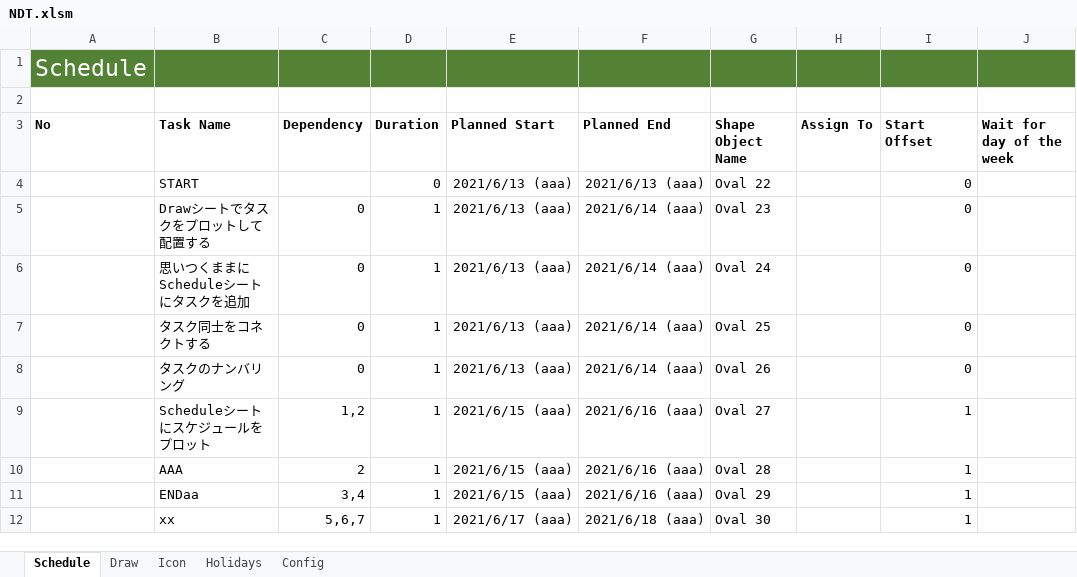
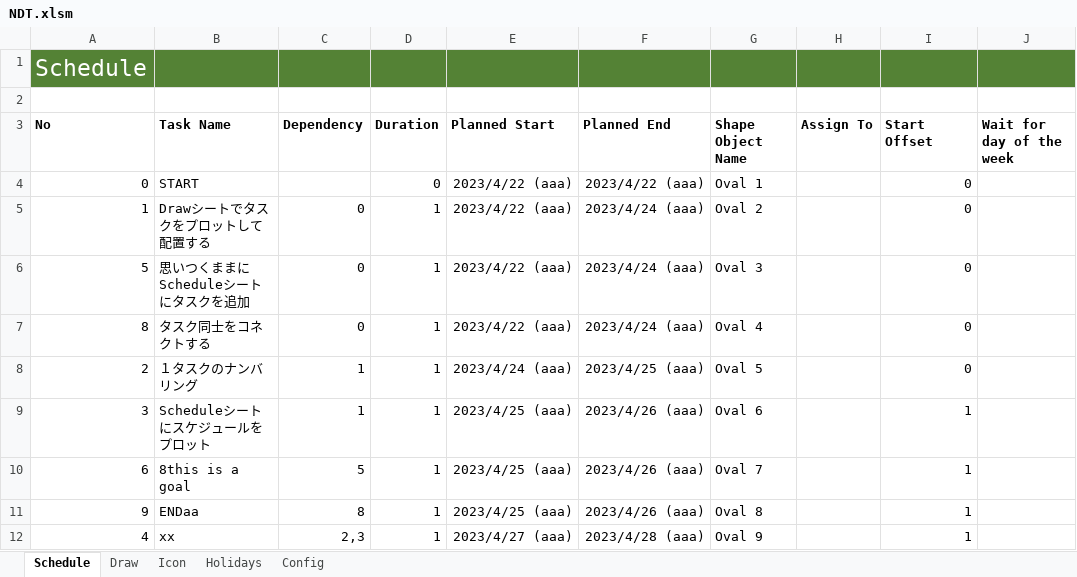
Before and after one commit to thom-jp/NetworkDiagramToolForExcel, an Excel workbook: bin/NDT.xlsm, sheet Schedule, drawn as a sheet; only a part is shown; values as stored, in another font and other column widths than the file's, no borders; charts and pictures not drawn; removed rows and columns are numbered as before the commit, all else as after; the diff covers the shown part only; the diff names each change by its address in the sheet, - before the commit and + after, or states it on an @@ line.

Commit message:
BugFix: taskname which starts with numeric misinterpreted as part of task number.

```diff
--- a/bin/NDT.xlsm (sheet Schedule)
+++ b/bin/NDT.xlsm (sheet Schedule)
-A4 (No): (empty)
+A4 (No): 0
-E4:E7 (Planned Start): 2021/6/13 (aaa)
+E4:E7 (Planned Start): 2023/4/22 (aaa)
-F4 (Planned End): 2021/6/13 (aaa)
+F4 (Planned End): 2023/4/22 (aaa)
-G4 (Shape Object Name): Oval 22
+G4 (Shape Object Name): Oval 1
-A5 (No): (empty)
+A5 (No): 1
-F5:F7 (Planned End): 2021/6/14 (aaa)
+F5:F7 (Planned End): 2023/4/24 (aaa)
-G5 (Shape Object Name): Oval 23
+G5 (Shape Object Name): Oval 2
-A6 (No): (empty)
+A6 (No): 5
-G6 (Shape Object Name): Oval 24
+G6 (Shape Object Name): Oval 3
-A7 (No): (empty)
+A7 (No): 8
-G7 (Shape Object Name): Oval 25
+G7 (Shape Object Name): Oval 4
-row 8:  | タスクのナンバリング | 0 | 1 | 2021/6/13 (aaa) | 2021/6/14 (aaa) | Oval 26 |  | 0
+row 8: 2 | １タスクのナンバリング | 1 | 1 | 2023/4/24 (aaa) | 2023/4/25 (aaa) | Oval 5 |  | 0
-A9 (No): (empty)
+A9 (No): 3
-C9 (Dependency): 1,2
+C9 (Dependency): 1
-E9 (Planned Start): 2021/6/15 (aaa)
+E9 (Planned Start): 2023/4/25 (aaa)
-F9 (Planned End): 2021/6/16 (aaa)
+F9 (Planned End): 2023/4/26 (aaa)
-G9 (Shape Object Name): Oval 27
+G9 (Shape Object Name): Oval 6
-row 10:  | AAA | 2 | 1 | 2021/6/15 (aaa) | 2021/6/16 (aaa) | Oval 28 |  | 1
+row 10: 6 | 8this is a goal | 5 | 1 | 2023/4/25 (aaa) | 2023/4/26 (aaa) | Oval 7 |  | 1
-A11 (No): (empty)
+A11 (No): 9
-C11 (Dependency): 3,4
+C11 (Dependency): 8
-E11 (Planned Start): 2021/6/15 (aaa)
+E11 (Planned Start): 2023/4/25 (aaa)
-F11 (Planned End): 2021/6/16 (aaa)
+F11 (Planned End): 2023/4/26 (aaa)
-G11 (Shape Object Name): Oval 29
+G11 (Shape Object Name): Oval 8
-A12 (No): (empty)
+A12 (No): 4
-C12 (Dependency): 5,6,7
+C12 (Dependency): 2,3
-E12 (Planned Start): 2021/6/17 (aaa)
+E12 (Planned Start): 2023/4/27 (aaa)
-F12 (Planned End): 2021/6/18 (aaa)
+F12 (Planned End): 2023/4/28 (aaa)
-G12 (Shape Object Name): Oval 30
+G12 (Shape Object Name): Oval 9
```
Also changed, not shown: 14 edited cells elsewhere in this sheet, charts or pictures, 1 other file.
